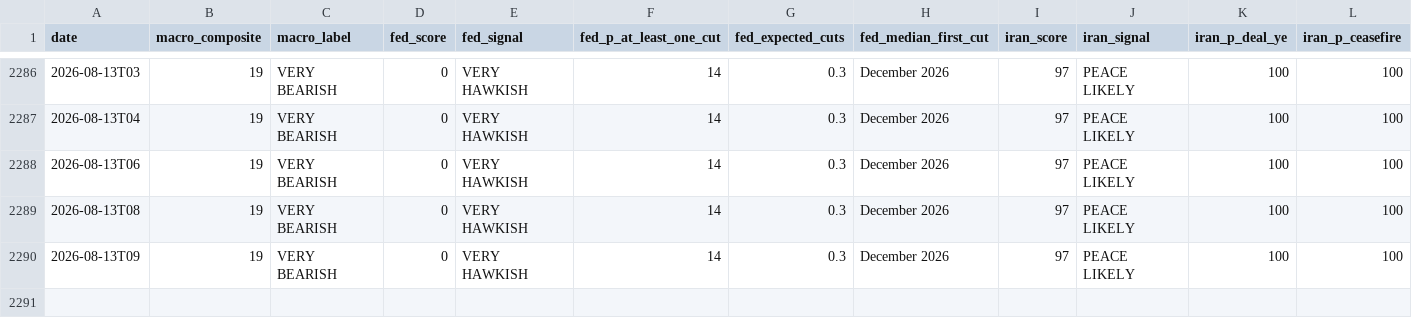
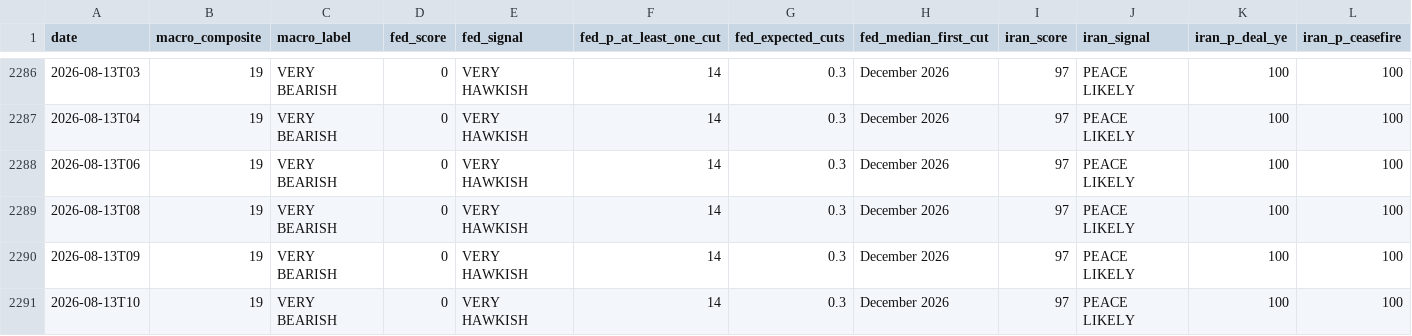
Before and after one commit to virtualwriter/polymarket-trader, a CSV file: data/daily-macro.csv, drawn as a sheet; only a part is shown, gaps mark what is left out; rows hold the shown columns only; the diff names each change by its address in the sheet, - before the commit and + after, or states it on an @@ line.

```diff
--- a/data/daily-macro.csv
+++ b/data/daily-macro.csv
+row 2291: 2026-08-13T10 | 19 | VERY BEARISH | 0 | VERY HAWKISH | 14 | 0.3 | December 2026 | 97 | PEACE LIKELY | 100 | 100
```
Also changed, not shown: relative-value/cross_venue_relative_value.csv, 11 other files.
